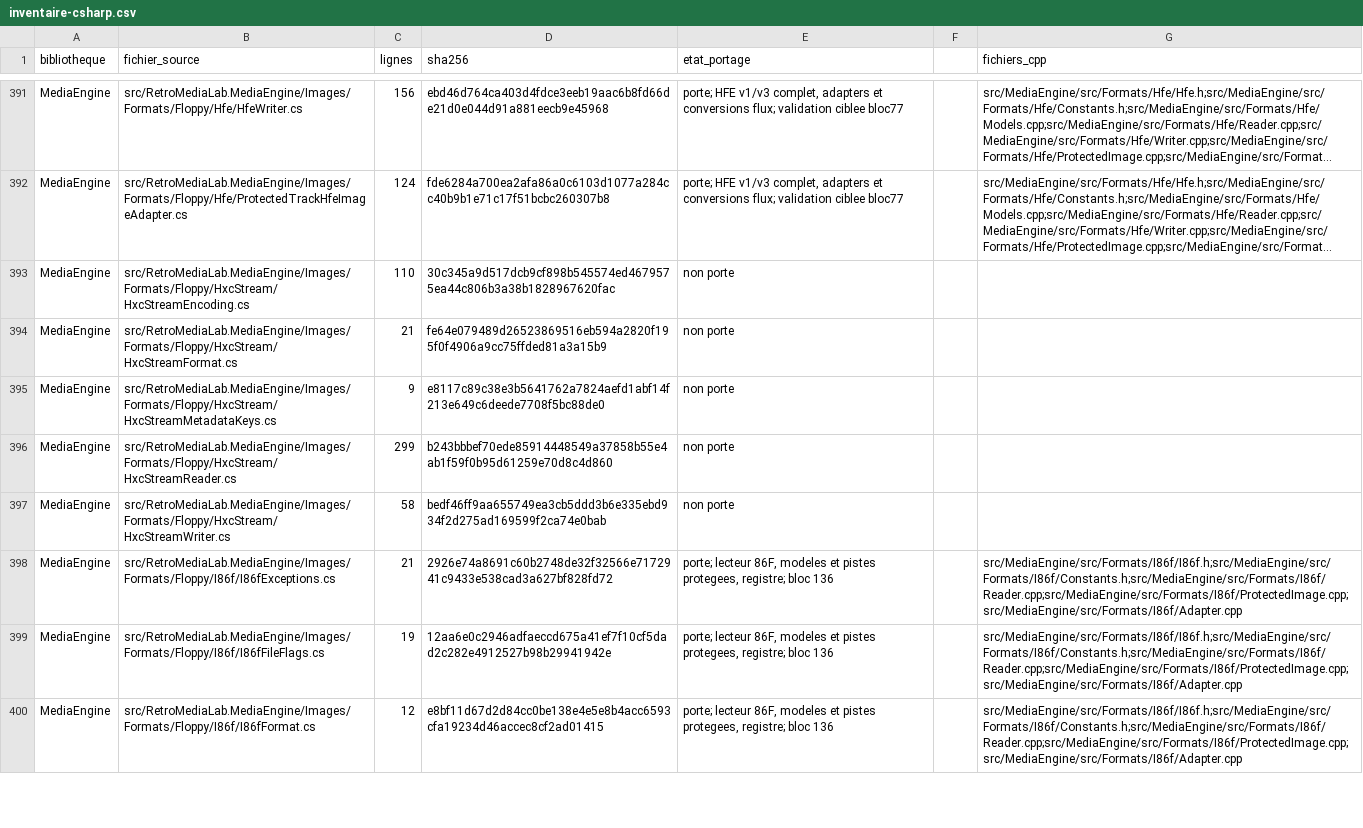
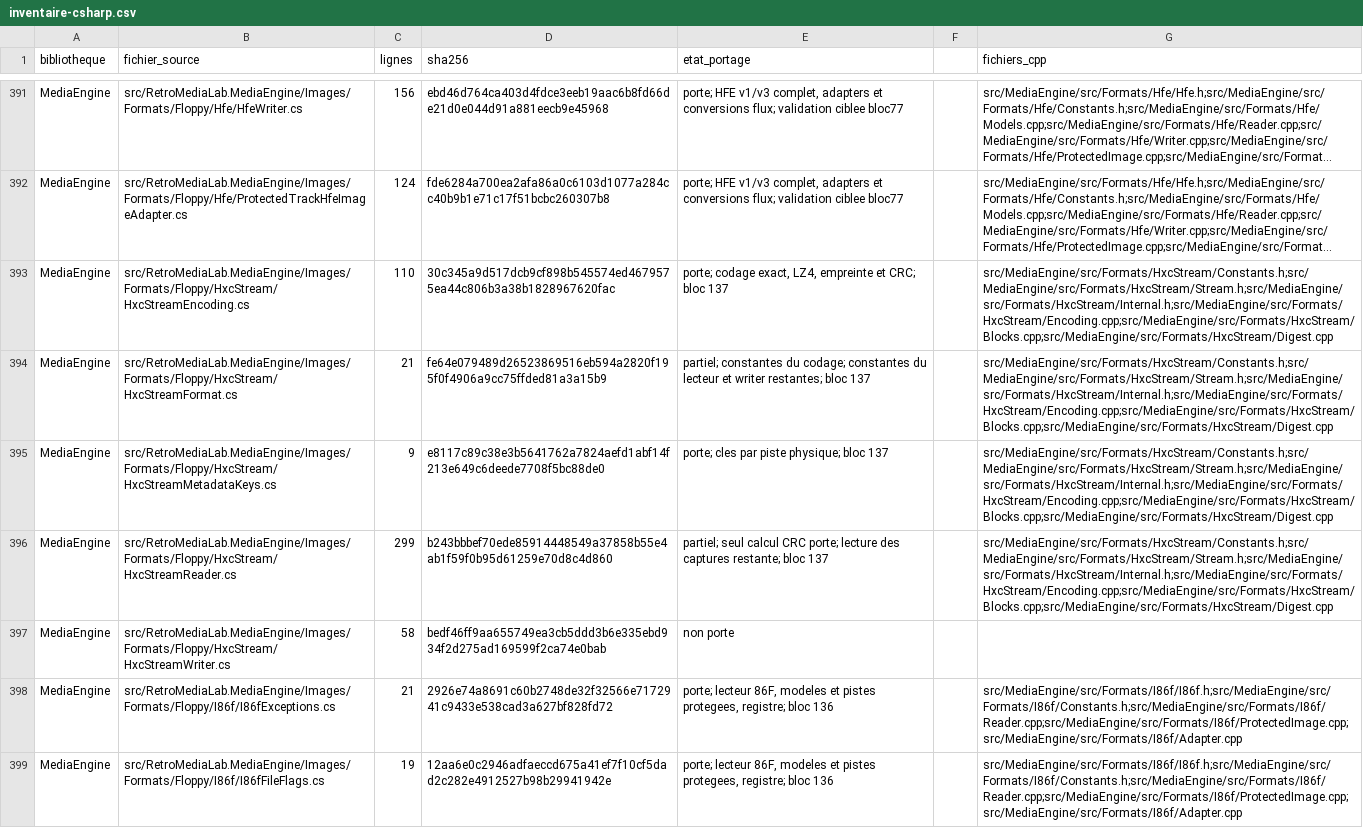
Before and after one commit to overthetop78/Retro-Media-Lab_CPP, a CSV file: docs/references/retro-media-lab/media/inventaire-csharp.csv, drawn as a sheet; only a part is shown, gaps mark what is left out; the shorter side is filled out with more unchanged rows; long unchanged cells end in …; the diff names each change by its address in the sheet, - before the commit and + after, or states it on an @@ line.

Commit message:
Porte le codage HxC Stream, les blocs LZ4 et les empreintes natives

```diff
--- a/docs/references/retro-media-lab/media/inventaire-csharp.csv
+++ b/docs/references/retro-media-lab/media/inventaire-csharp.csv
-E393 (etat_portage): non porte
+E393 (etat_portage): porte; codage exact, LZ4, empreinte et CRC; bloc 137
-G393:G396 (fichiers_cpp): (empty)
+G393:G396 (fichiers_cpp): src/MediaEngine/src/Formats/HxcStream/Constants.h;src/MediaEngine/src/Formats/HxcStream/Stream.h;src/MediaEngine/src/Formats/HxcStream/Internal.h;src/MediaEngine/src/Formats/HxcStream/Encoding.cpp;src/MediaEngine/src/Formats/HxcStream/Blocks.cpp;src/MediaEngine/src/Formats/HxcStream/Digest.cpp
-E394 (etat_portage): non porte
+E394 (etat_portage): partiel; constantes du codage; constantes du lecteur et writer restantes; bloc 137
-E395 (etat_portage): non porte
+E395 (etat_portage): porte; cles par piste physique; bloc 137
-E396 (etat_portage): non porte
+E396 (etat_portage): partiel; seul calcul CRC porte; lecture des captures restante; bloc 137
```
Also changed, not shown: 48 other files.
